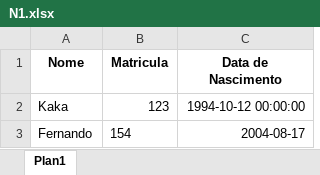
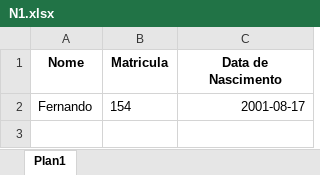
Before and after one commit to Montfel/Gerenciamento-Notas, an Excel workbook: N1.xlsx, sheet Plan1, drawn as a sheet; values as stored, in another font and other column widths than the file's, no borders; removed rows and columns are numbered as before the commit, all else as after; the diff names each change by its address in the sheet, - before the commit and + after, or states it on an @@ line.

```diff
--- a/N1.xlsx (sheet Plan1)
+++ b/N1.xlsx (sheet Plan1)
-row 2: Kaka | 123 | 1994-10-12 00:00:00
-C2 (Data de Nascimento): 2004-08-17
+C2 (Data de Nascimento): 2001-08-17
```
Also changed, not shown: N2.xlsx, N3.xlsx, 4 other files.
